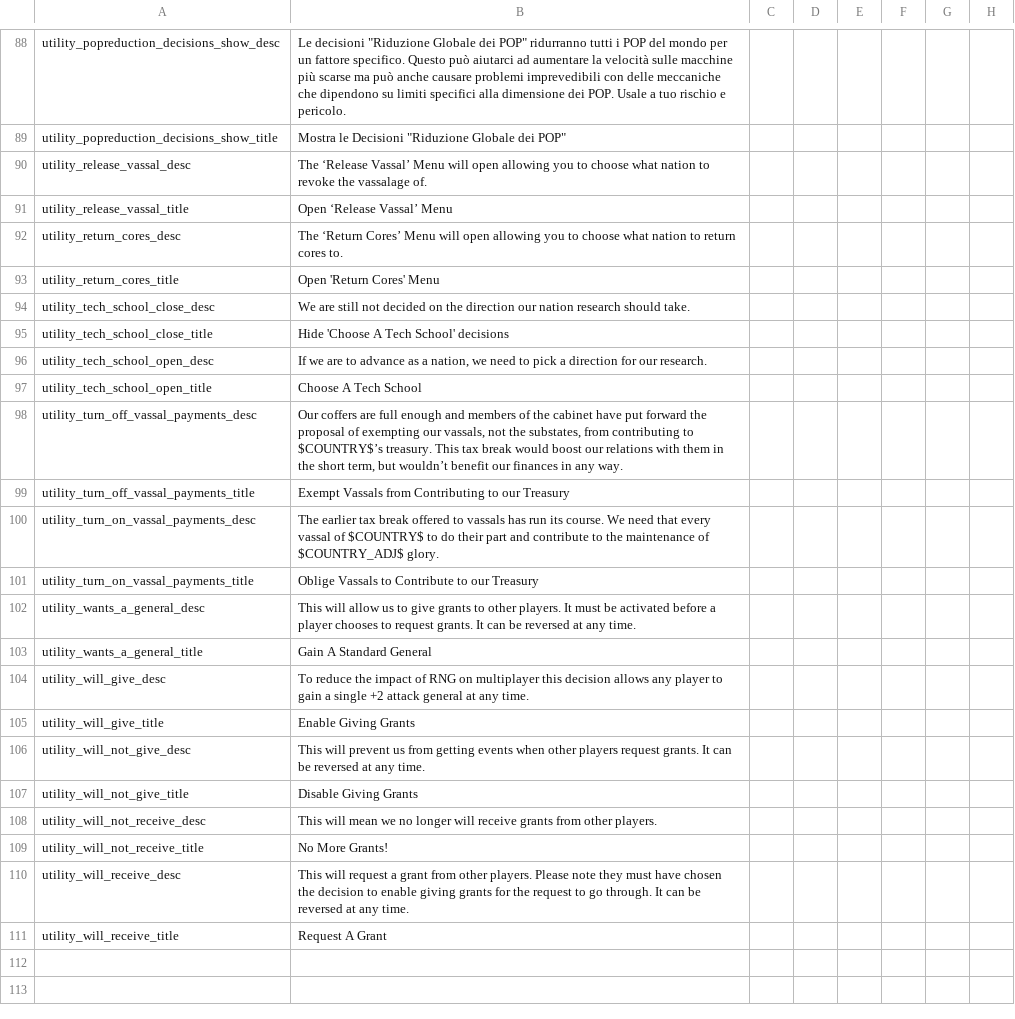
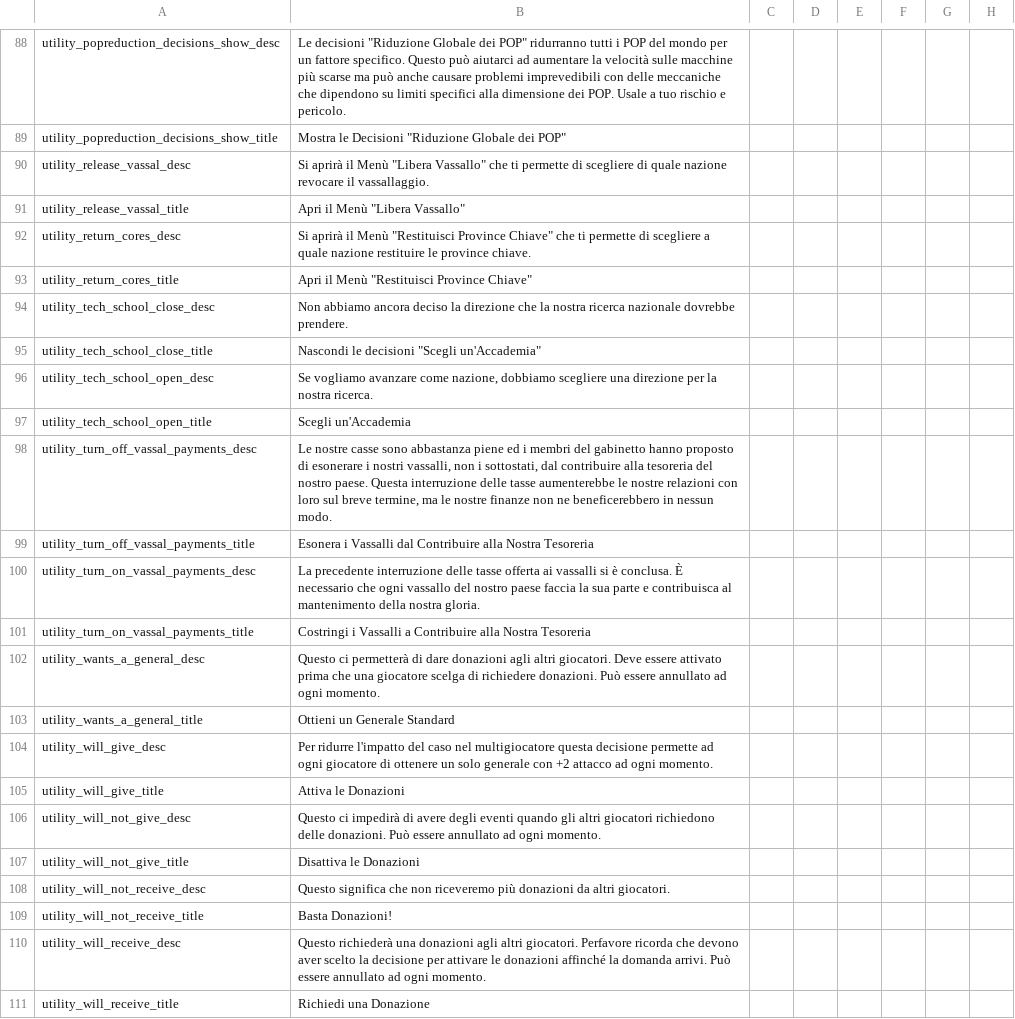
Before and after one commit to Perfo-6/TGCTraduzioneItaliana, a CSV file: TGC/localisation/00_decisions-options.csv, drawn as a sheet; only a part is shown, gaps mark what is left out; the diff names each change by its address in the sheet, - before the commit and + after, or states it on an @@ line.

Commit message:
File tradotto

```diff
--- a/TGC/localisation/00_decisions-options.csv
+++ b/TGC/localisation/00_decisions-options.csv
-B90: The ‘Release Vassal’ Menu will open allowing you to choose what nation to revoke the vassalage of.
+B90: Si aprirà il Menù "Libera Vassallo" che ti permette di scegliere di quale nazione revocare il vassallaggio.
-B91: Open ‘Release Vassal’ Menu
+B91: Apri il Menù "Libera Vassallo"
-B92: The ‘Return Cores’ Menu will open allowing you to choose what nation to return cores to.
+B92: Si aprirà il Menù "Restituisci Province Chiave" che ti permette di scegliere a quale nazione restituire le province chiave.
-B93: Open 'Return Cores' Menu
+B93: Apri il Menù "Restituisci Province Chiave"
-B94: We are still not decided on the direction our nation research should take.
+B94: Non abbiamo ancora deciso la direzione che la nostra ricerca nazionale dovrebbe prendere.
-B95: Hide 'Choose A Tech School' decisions
+B95: Nascondi le decisioni "Scegli un'Accademia"
-B96: If we are to advance as a nation, we need to pick a direction for our research.
+B96: Se vogliamo avanzare come nazione, dobbiamo scegliere una direzione per la nostra ricerca.
-B97: Choose A Tech School
+B97: Scegli un'Accademia
-B98: Our coffers are full enough and members of the cabinet have put forward the proposal of exempting our vassals, not the substates, from contributing to $COUNTRY$’s treasury. This tax break would boost our relations with them in the short term, but wouldn’t benefit our finances in any way.
+B98: Le nostre casse sono abbastanza piene ed i membri del gabinetto hanno proposto di esonerare i nostri vassalli, non i sottostati, dal contribuire alla tesoreria del nostro paese. Questa interruzione delle tasse aumenterebbe le nostre relazioni con loro sul breve termine, ma le nostre finanze non ne beneficerebbero in nessun modo.
-B99: Exempt Vassals from Contributing to our Treasury
+B99: Esonera i Vassalli dal Contribuire alla Nostra Tesoreria
-B100: The earlier tax break offered to vassals has run its course. We need that every vassal of $COUNTRY$ to do their part and contribute to the maintenance of $COUNTRY_ADJ$ glory.
+B100: La precedente interruzione delle tasse offerta ai vassalli si è conclusa. È necessario che ogni vassallo del nostro paese faccia la sua parte e contribuisca al mantenimento della nostra gloria.
-B101: Oblige Vassals to Contribute to our Treasury
+B101: Costringi i Vassalli a Contribuire alla Nostra Tesoreria
-B102: This will allow us to give grants to other players. It must be activated before a player chooses to request grants. It can be reversed at any time.
+B102: Questo ci permetterà di dare donazioni agli altri giocatori. Deve essere attivato prima che una giocatore scelga di richiedere donazioni. Può essere annullato ad ogni momento.
-B103: Gain A Standard General
+B103: Ottieni un Generale Standard
-B104: To reduce the impact of RNG on multiplayer this decision allows any player to gain a single +2 attack general at any time.
+B104: Per ridurre l'impatto del caso nel multigiocatore questa decisione permette ad ogni giocatore di ottenere un solo generale con +2 attacco ad ogni momento.
-B105: Enable Giving Grants
+B105: Attiva le Donazioni
-B106: This will prevent us from getting events when other players request grants. It can be reversed at any time.
+B106: Questo ci impedirà di avere degli eventi quando gli altri giocatori richiedono delle donazioni. Può essere annullato ad ogni momento.
-B107: Disable Giving Grants
+B107: Disattiva le Donazioni
-B108: This will mean we no longer will receive grants from other players.
+B108: Questo significa che non riceveremo più donazioni da altri giocatori.
-B109: No More Grants!
+B109: Basta Donazioni!
-B110: This will request a grant from other players. Please note they must have chosen the decision to enable giving grants for the request to go through. It can be reversed at any time.
+B110: Questo richiederà una donazioni agli altri giocatori. Perfavore ricorda che devono aver scelto la decisione per attivare le donazioni affinché la domanda arrivi. Può essere annullato ad ogni momento.
-B111: Request A Grant
+B111: Richiedi una Donazione
```
